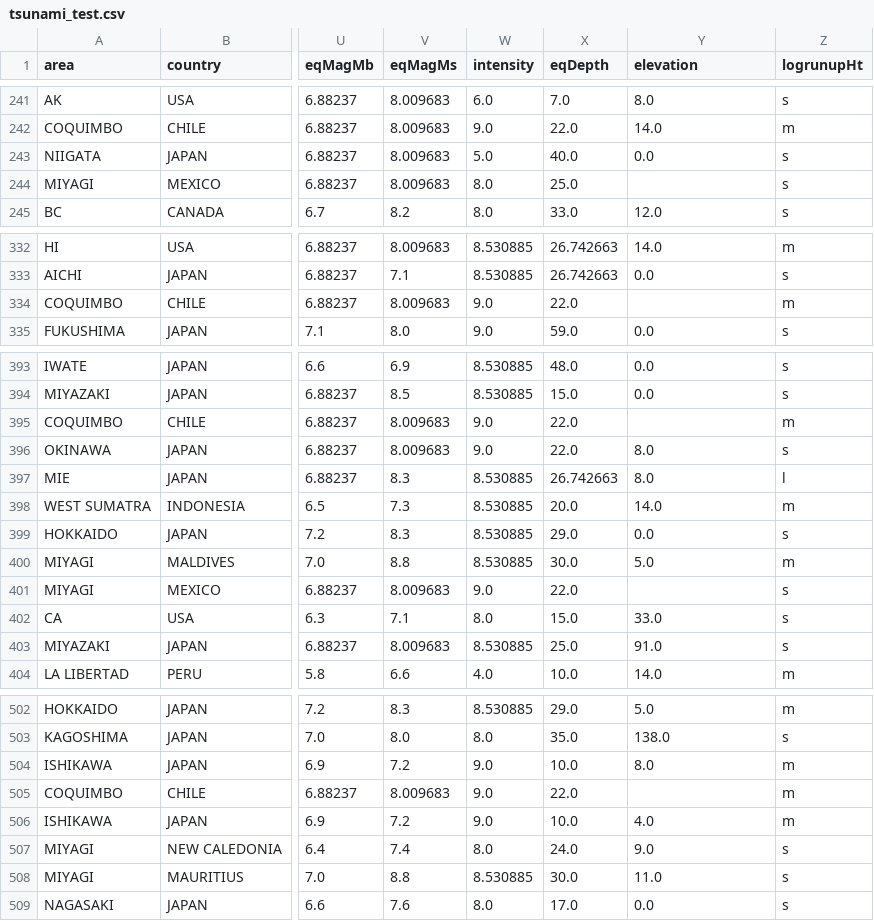
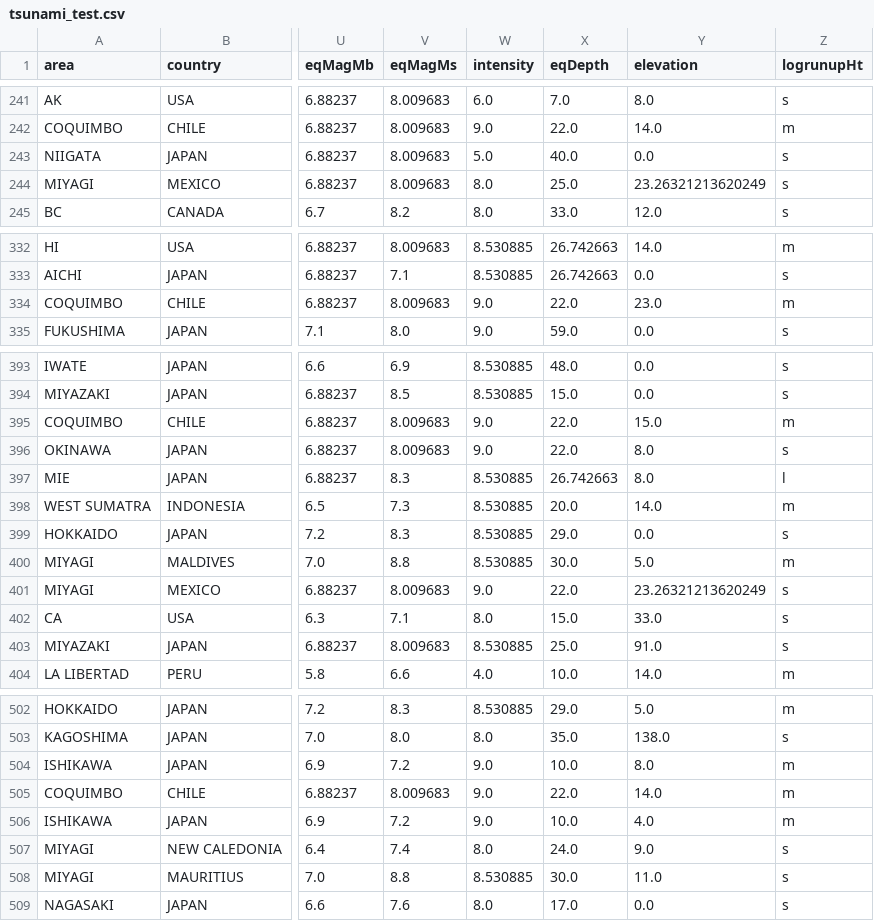
Before and after one commit to BaconErie/q1-project, a CSV file: tsunami_test.csv, drawn as a sheet; only a part is shown, gaps mark what is left out; the diff covers the shown part only; the diff names each change by its address in the sheet, - before the commit and + after, or states it on an @@ line.

Commit message:
Properly integrated elevation data into train-test

```diff
--- a/tsunami_test.csv
+++ b/tsunami_test.csv
-Y244 (elevation): (empty)
+Y244 (elevation): 23.26321213620249
-Y334 (elevation): (empty)
+Y334 (elevation): 23.0
-Y395 (elevation): (empty)
+Y395 (elevation): 15.0
-Y401 (elevation): (empty)
+Y401 (elevation): 23.26321213620249
-Y505 (elevation): (empty)
+Y505 (elevation): 14.0
```
Also changed, not shown: 49 edited cells elsewhere in this file, 3 other files.
